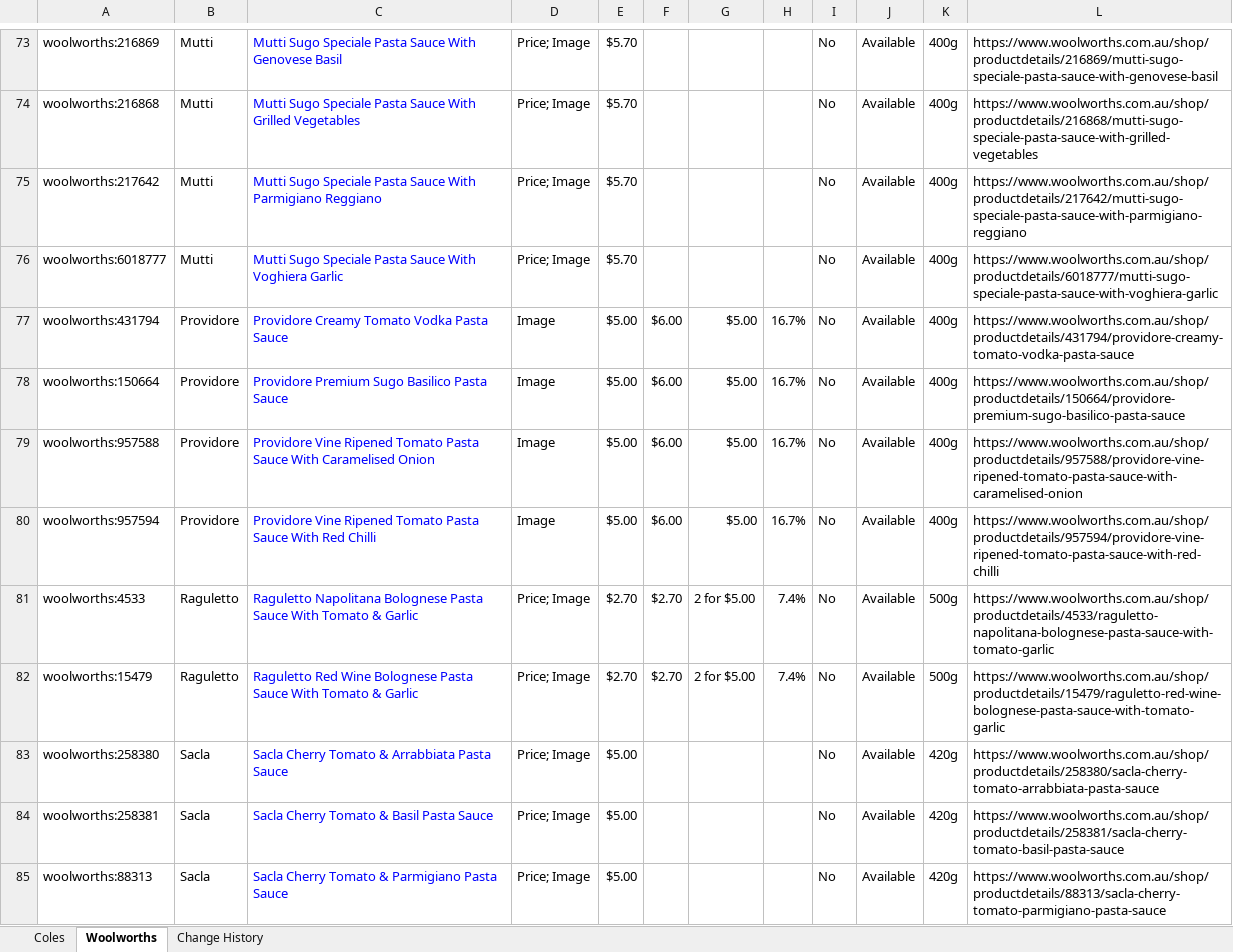
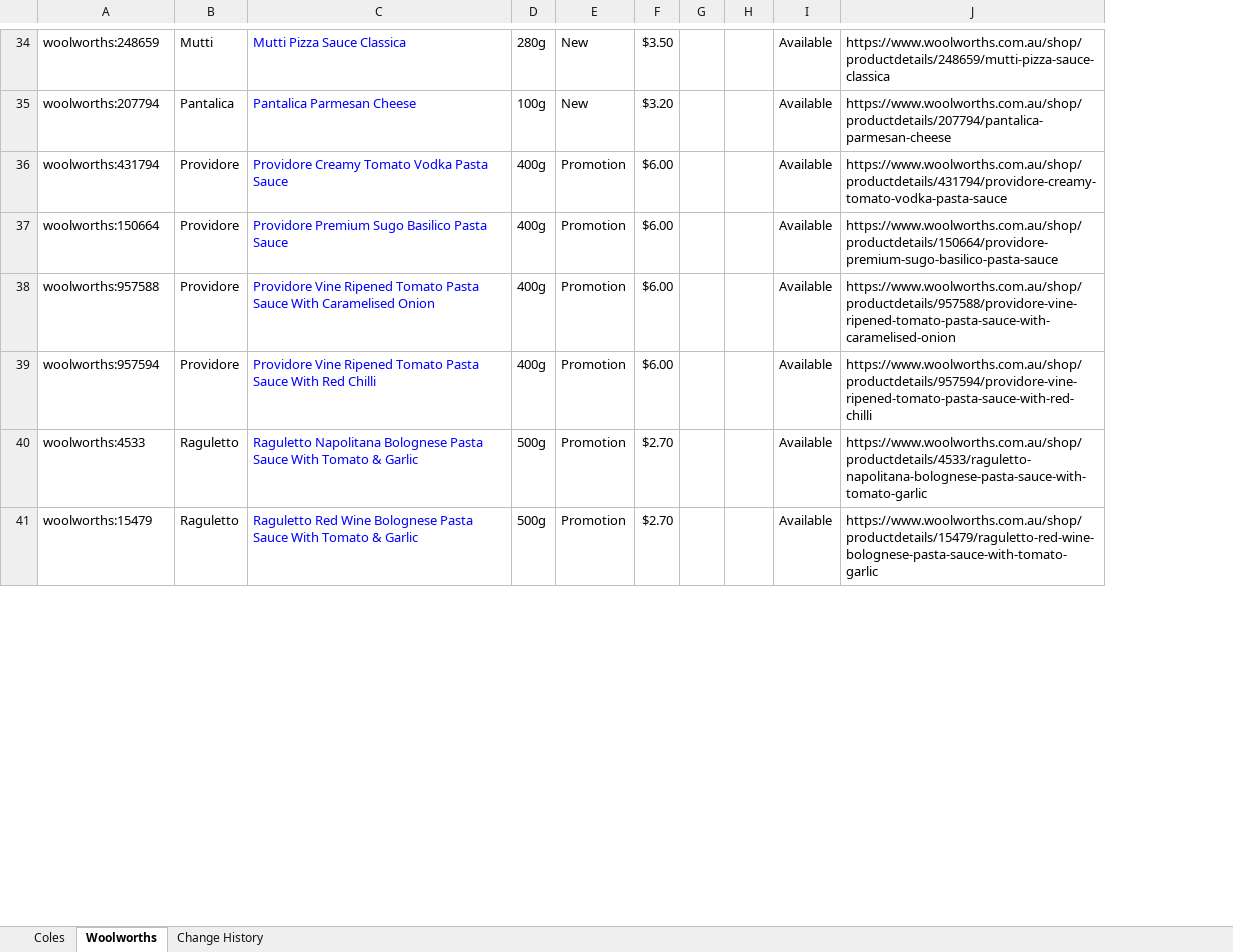
Before and after one commit to liamdwaas-ops/Coles-Sauces, an Excel workbook: data/coles-woolworths-sauce-change-history.xlsx, sheet Woolworths, drawn as a sheet; only a part is shown, gaps mark what is left out; values as stored, in another font and other column widths than the file's, no borders; table styles not drawn; removed rows and columns are numbered as before the commit, all else as after; the diff covers the shown part only; the diff names each change by its address in the sheet, - before the commit and + after, or states it on an @@ line.

```diff
--- a/data/coles-woolworths-sauce-change-history.xlsx (sheet Woolworths)
+++ b/data/coles-woolworths-sauce-change-history.xlsx (sheet Woolworths)
-column D, row 73: Price; Image; rows 77-82: Image | Image | Image | Image | Price; Image | Price; Image
+column D, row 34: 280g; rows 36-41: 400g | 400g | 400g | 400g | 500g | 500g
+column E, row 34: New; rows 36-41: all Promotion
-column G, rows 77-82: $5.00 | $5.00 | $5.00 | $5.00 | 2 for $5.00 | 2 for $5.00
-column I, row 73: No; rows 77-82: all No
-column K, row 73: 400g; rows 77-82: 400g | 400g | 400g | 400g | 500g | 500g
-A34: woolworths:216869
+A34: woolworths:248659
-C34: Mutti Sugo Speciale Pasta Sauce With Genovese Basil
+C34: Mutti Pizza Sauce Classica
-F34: $5.70
+F34: $3.50
-J34: https://www.woolworths.com.au/shop/productdetails/216869/mutti-sugo-speciale-pasta-sauce-with-genovese-basil
+J34: https://www.woolworths.com.au/shop/productdetails/248659/mutti-pizza-sauce-classica
-row 74: woolworths:216868 | Mutti | Mutti Sugo Speciale Pasta Sauce With Grilled Vegetables | Price; Image | $5.70 |  |  |  | No | Available | 400g | https://www.woolworths.com.au/shop/productdetails/216868/mutti-sugo-speciale-pasta-sauce-with-grilled-vegetables
-row 75: woolworths:217642 | Mutti | Mutti Sugo Speciale Pasta Sauce With Parmigiano Reggiano | Price; Image | $5.70 |  |  |  | No | Available | 400g | https://www.woolworths.com.au/shop/productdetails/217642/mutti-sugo-speciale-pasta-sauce-with-parmigiano-reggiano
-row 76: woolworths:6018777 | Mutti | Mutti Sugo Speciale Pasta Sauce With Voghiera Garlic | Price; Image | $5.70 |  |  |  | No | Available | 400g | https://www.woolworths.com.au/shop/productdetails/6018777/mutti-sugo-speciale-pasta-sauce-with-voghiera-garlic
+row 35: woolworths:207794 | Pantalica | Pantalica Parmesan Cheese | 100g | New | $3.20 |  |  | Available | https://www.woolworths.com.au/shop/productdetails/207794/pantalica-parmesan-cheese
-F36:F39: $5.00
+F36:F39: $6.00
-G36:G39: $6.00
+G36:G39: (empty)
-H36:H39: 16.7%
+H36:H39: (empty)
-G40:G41: $2.70
+G40:G41: (empty)
-H40:H41: 7.4%
+H40:H41: (empty)
-row 83: woolworths:258380 | Sacla | Sacla Cherry Tomato & Arrabbiata Pasta Sauce | Price; Image | $5.00 |  |  |  | No | Available | 420g | https://www.woolworths.com.au/shop/productdetails/258380/sacla-cherry-tomato-arrabbiata-pasta-sauce
-row 84: woolworths:258381 | Sacla | Sacla Cherry Tomato & Basil Pasta Sauce | Price; Image | $5.00 |  |  |  | No | Available | 420g | https://www.woolworths.com.au/shop/productdetails/258381/sacla-cherry-tomato-basil-pasta-sauce
-row 85: woolworths:88313 | Sacla | Sacla Cherry Tomato & Parmigiano Pasta Sauce | Price; Image | $5.00 |  |  |  | No | Available | 420g | https://www.woolworths.com.au/shop/productdetails/88313/sacla-cherry-tomato-parmigiano-pasta-sauce
```
Also changed, not shown: 10 added rows, 78 removed rows and 86 edited cells elsewhere in this sheet, sheet Change History, sheet Coles, 2 other files.
